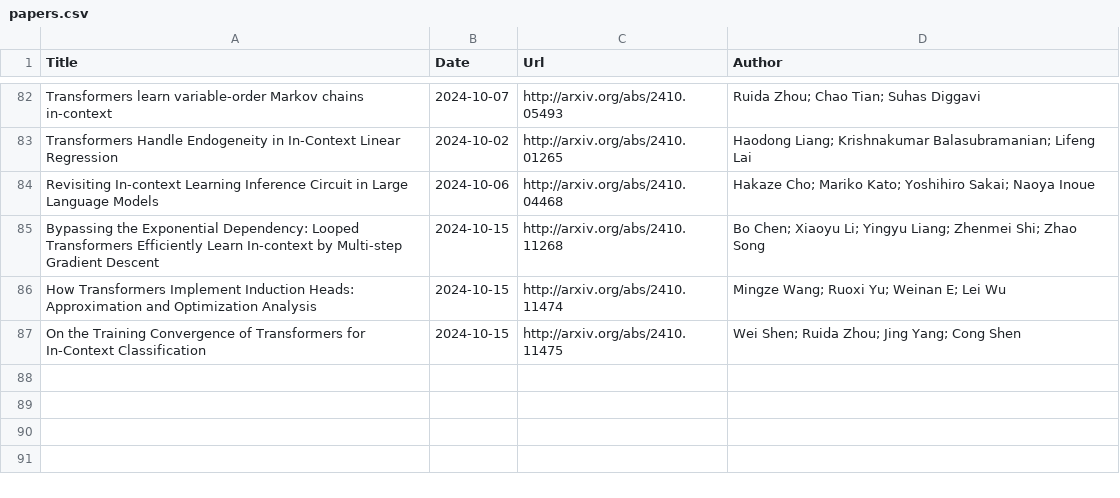
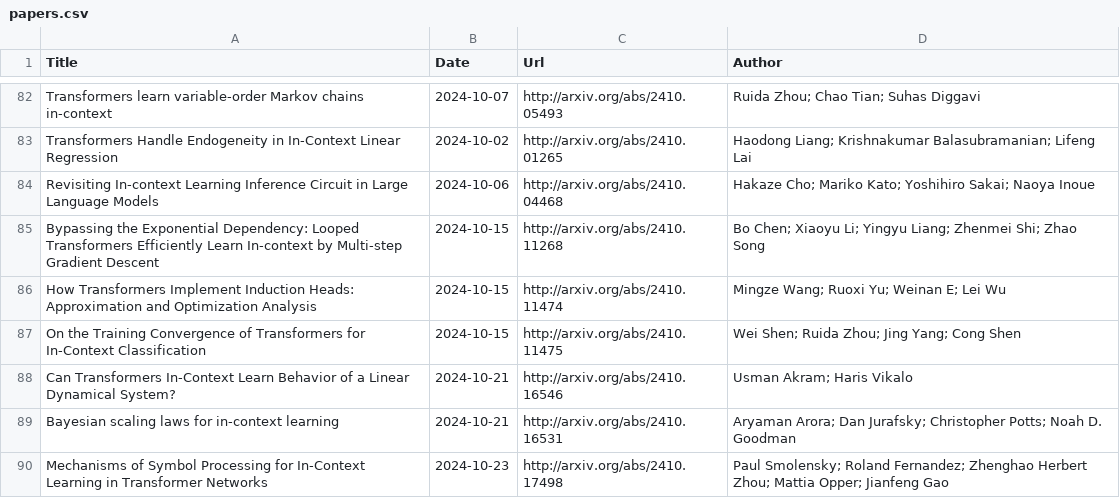
Before and after one commit to Furyton/awesome-language-model-analysis, a CSV file: papers/phenomena-of-interest/in-context-learning/papers.csv, drawn as a sheet; only a part is shown, gaps mark what is left out; the diff names each change by its address in the sheet, - before the commit and + after, or states it on an @@ line.

```diff
--- a/papers/phenomena-of-interest/in-context-learning/papers.csv
+++ b/papers/phenomena-of-interest/in-context-learning/papers.csv
+row 88: Can Transformers In-Context Learn Behavior of a Linear Dynamical System? | 2024-10-21 | http://arxiv.org/abs/2410.16546 | Usman Akram; Haris Vikalo
+row 89: Bayesian scaling laws for in-context learning | 2024-10-21 | http://arxiv.org/abs/2410.16531 | Aryaman Arora; Dan Jurafsky; Christopher Potts; Noah D. Goodman
+row 90: Mechanisms of Symbol Processing for In-Context Learning in Transformer Networks | 2024-10-23 | http://arxiv.org/abs/2410.17498 | Paul Smolensky; Roland Fernandez; Zhenghao Herbert Zhou; Mattia Opper; Jianfeng Gao
```
Also changed, not shown: papers/mechanistic-engineering/papers.csv, papers/phenomena-of-interest/chain-of-thought/papers.csv.
